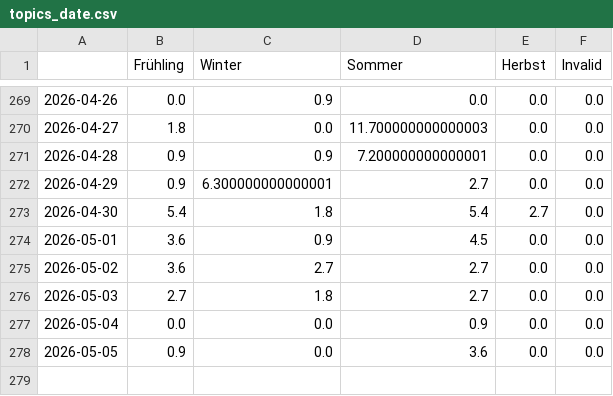
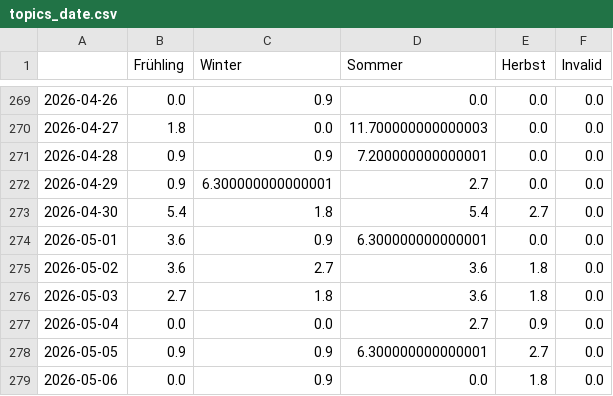
Before and after one commit to newsWhisperer/winterIsComing, a CSV file: csv/topics_date.csv, drawn as a sheet; only a part is shown, gaps mark what is left out.

```diff
--- a/csv/topics_date.csv
+++ b/csv/topics_date.csv
@@ -273,6 +273,7 @@
 2026-04-30,5.4,1.8,5.4,2.7,0.0
-2026-05-01,3.6,0.9,4.5,0.0,0.0
-2026-05-02,3.6,2.7,2.7,0.0,0.0
-2026-05-03,2.7,1.8,2.7,0.0,0.0
-2026-05-04,0.0,0.0,0.9,0.0,0.0
-2026-05-05,0.9,0.0,3.6,0.0,0.0
+2026-05-01,3.6,0.9,6.300000000000001,0.0,0.0
+2026-05-02,3.6,2.7,3.6,1.8,0.0
+2026-05-03,2.7,1.8,3.6,1.8,0.0
+2026-05-04,0.0,0.0,2.7,0.9,0.0
+2026-05-05,0.9,0.9,6.300000000000001,2.7,0.0
+2026-05-06,0.0,0.9,0.0,1.8,0.0
```
Also changed, not shown: 4 other files.
